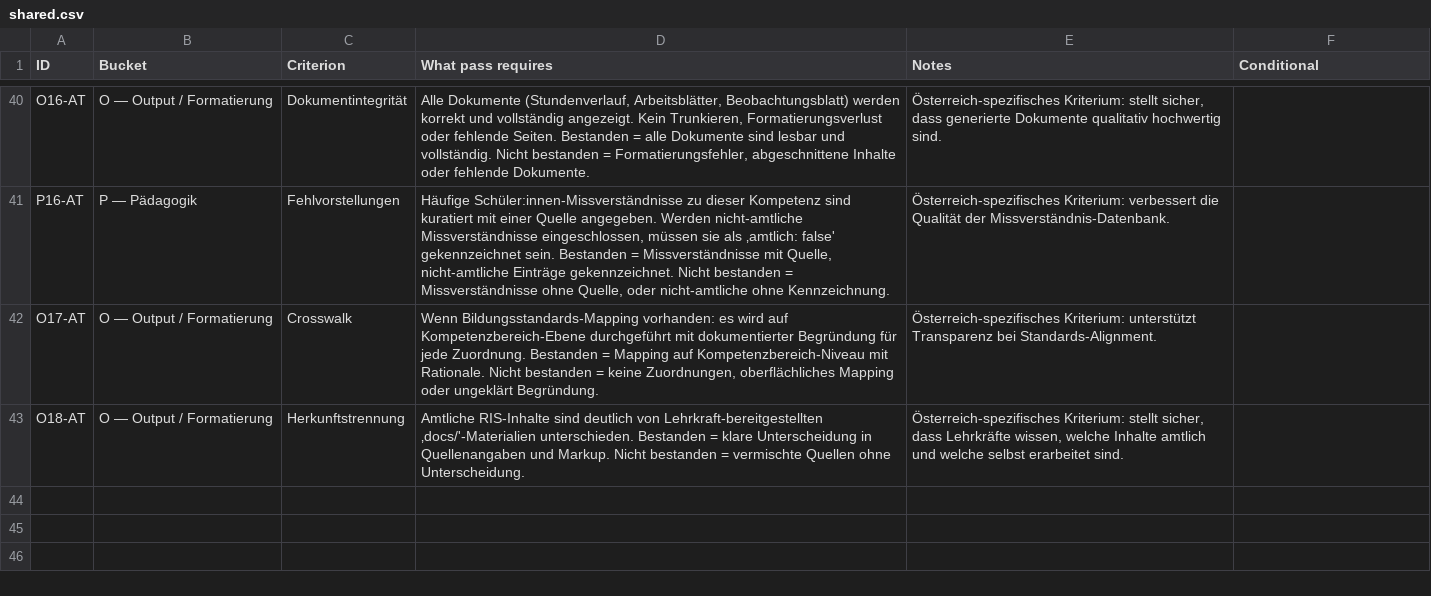
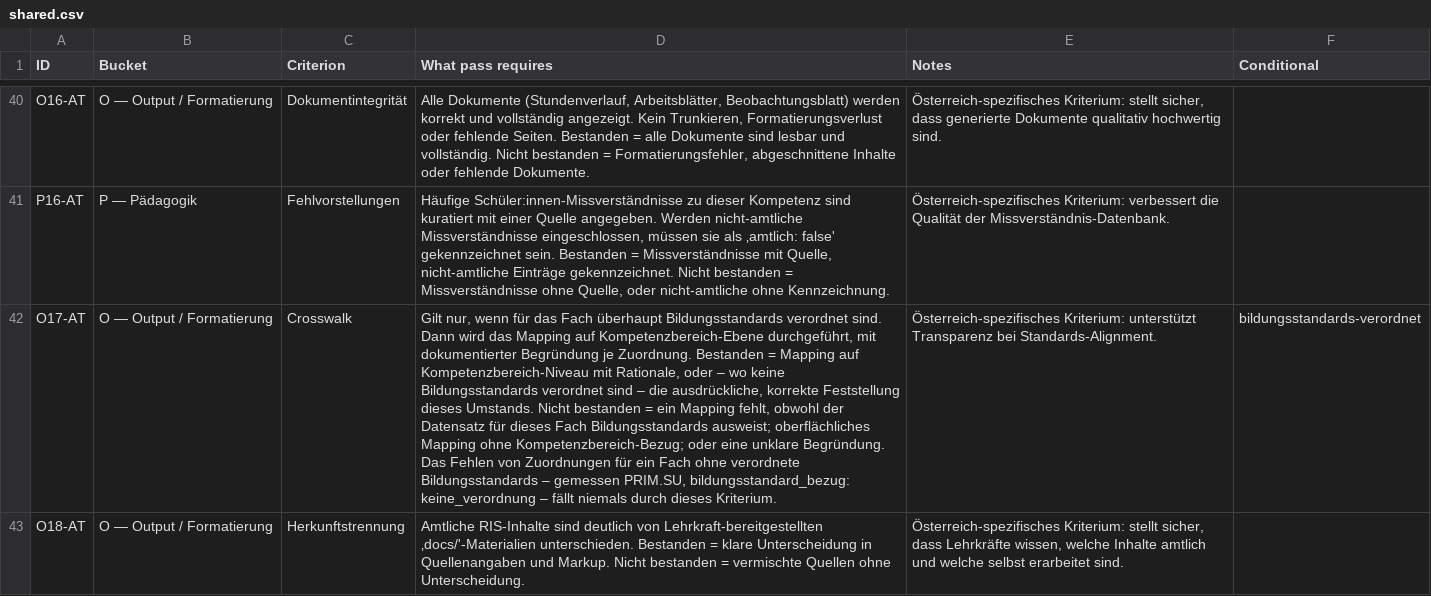
Before and after one commit to itsthestranger/teaching-skills-for-austria, a CSV file: evals/at-unterrichtsplanung/rubrics/shared.csv, drawn as a sheet; only a part is shown, gaps mark what is left out; the diff names each change by its address in the sheet, - before the commit and + after, or states it on an @@ line.

```diff
--- a/evals/at-unterrichtsplanung/rubrics/shared.csv
+++ b/evals/at-unterrichtsplanung/rubrics/shared.csv
-D42 (What pass requires): Wenn Bildungsstandards-Mapping vorhanden: es wird auf Kompetenzbereich-Ebene durchgeführt mit dokumentierter Begründung für jede Zuordnung. Bestanden = Mapping auf Kompetenzbereich-Niveau mit Rationale. Nicht bestanden = keine Zuordnungen, oberflächliches Mapping oder ungeklärt Begründung.
+D42 (What pass requires): Gilt nur, wenn für das Fach überhaupt Bildungsstandards verordnet sind. Dann wird das Mapping auf Kompetenzbereich-Ebene durchgeführt, mit dokumentierter Begründung je Zuordnung. Bestanden = Mapping auf Kompetenzbereich-Niveau mit Rationale, oder – wo keine Bildungsstandards verordnet sind – die ausdrückliche, korrekte Feststellung dieses Umstands. Nicht bestanden = ein Mapping fehlt, obwohl der Datensatz für dieses Fach Bildungsstandards ausweist; oberflächliches Mapping ohne Kompetenzbereich-Bezug; oder eine unklare Begründung. Das Fehlen von Zuordnungen für ein Fach ohne verordnete Bildungsstandards – gemessen PRIM.SU, bildungsstandard_bezug: keine_verordnung – fällt niemals durch dieses Kriterium.
-F42 (Conditional): (empty)
+F42 (Conditional): bildungsstandards-verordnet
```
Also changed, not shown: evals/at-differenzierung/rubrics/differenzierung.csv, 1 other file.
